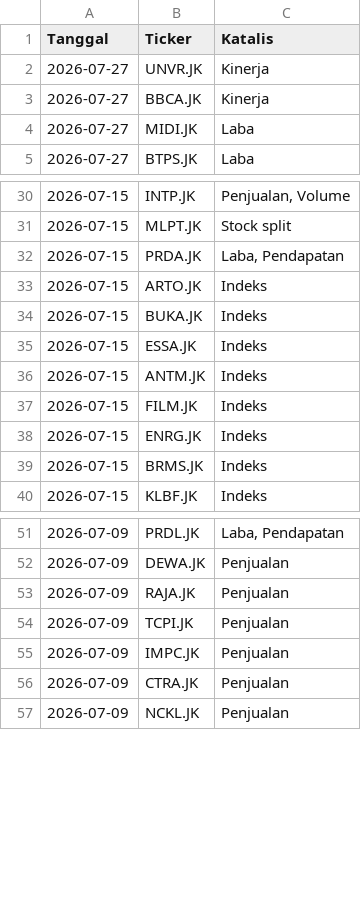
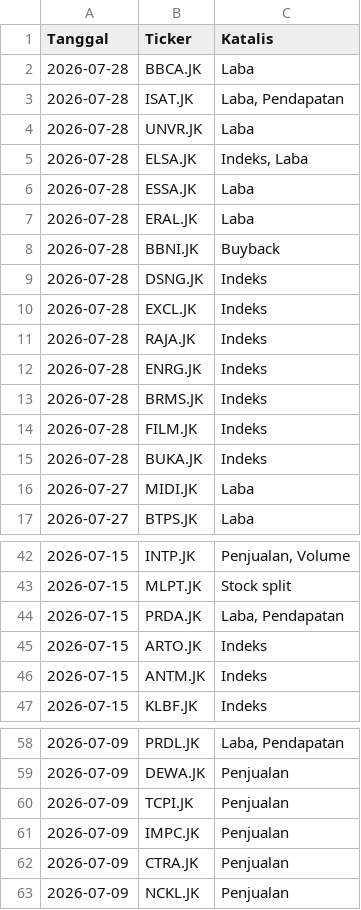
Before and after one commit to gpra19/hybrid-war-room, a CSV file: katalis_aktif.csv, drawn as a sheet; only a part is shown, gaps mark what is left out; the diff covers the shown part only.

Commit message:
Update intelijen fundamental harian

```diff
--- a/katalis_aktif.csv
+++ b/katalis_aktif.csv
@@ -1,4 +1,16 @@
 Tanggal,Ticker,Katalis
-2026-07-27,UNVR.JK,Kinerja
-2026-07-27,BBCA.JK,Kinerja
+2026-07-28,BBCA.JK,Laba
+2026-07-28,ISAT.JK,"Laba, Pendapatan"
+2026-07-28,UNVR.JK,Laba
+2026-07-28,ELSA.JK,"Indeks, Laba"
+2026-07-28,ESSA.JK,Laba
+2026-07-28,ERAL.JK,Laba
+2026-07-28,BBNI.JK,Buyback
+2026-07-28,DSNG.JK,Indeks
+2026-07-28,EXCL.JK,Indeks
+2026-07-28,RAJA.JK,Indeks
+2026-07-28,ENRG.JK,Indeks
+2026-07-28,BRMS.JK,Indeks
+2026-07-28,FILM.JK,Indeks
+2026-07-28,BUKA.JK,Indeks
 2026-07-27,MIDI.JK,Laba
@@ -33,8 +45,3 @@ Tanggal,Ticker,Katalis
 2026-07-15,ARTO.JK,Indeks
-2026-07-15,BUKA.JK,Indeks
-2026-07-15,ESSA.JK,Indeks
 2026-07-15,ANTM.JK,Indeks
-2026-07-15,FILM.JK,Indeks
-2026-07-15,ENRG.JK,Indeks
-2026-07-15,BRMS.JK,Indeks
 2026-07-15,KLBF.JK,Indeks
@@ -52,3 +59,2 @@ Tanggal,Ticker,Katalis
 2026-07-09,DEWA.JK,Penjualan
-2026-07-09,RAJA.JK,Penjualan
 2026-07-09,TCPI.JK,Penjualan
```
Also changed, not shown: 5 removed rows elsewhere in this file.
